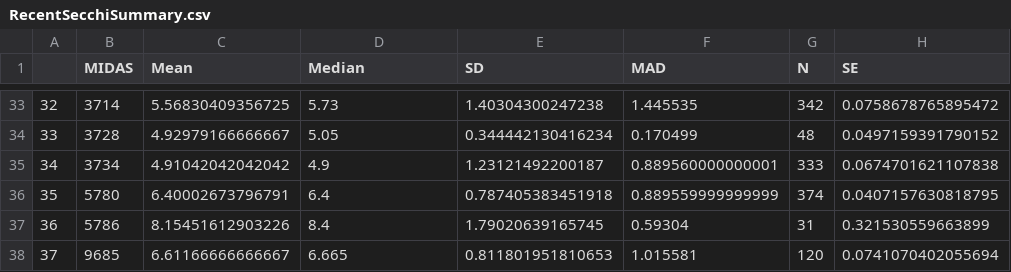
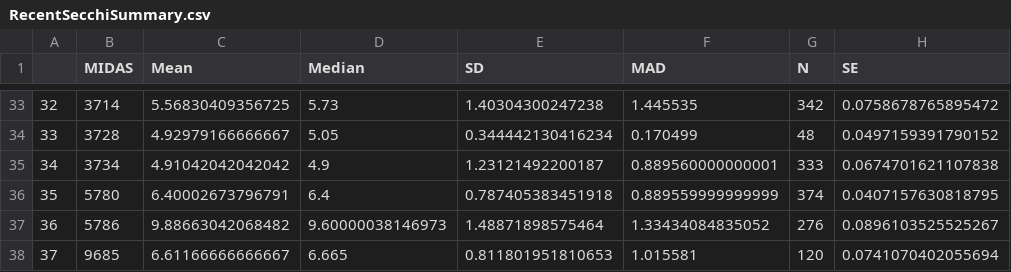
Before and after one commit to jstetich/Lake_Water_Quality, a CSV file: Graphics/RecentSecchiSummary.csv, drawn as a sheet; only a part is shown, gaps mark what is left out.

```diff
--- a/Graphics/RecentSecchiSummary.csv
+++ b/Graphics/RecentSecchiSummary.csv
@@ -36,3 +36,3 @@
 "35","5780",6.40002673796791,6.4,0.787405383451918,0.889559999999999,374,0.0407157630818795
-"36","5786",8.15451612903226,8.4,1.79020639165745,0.59304,31,0.321530559663899
+"36","5786",9.88663042068482,9.60000038146973,1.48871898575464,1.33434084835052,276,0.0896103525525267
 "37","9685",6.61166666666667,6.665,0.811801951810653,1.015581,120,0.0741070402055694
```
Also changed, not shown: Analysis/table_of_trends.csv, 49 other files.
